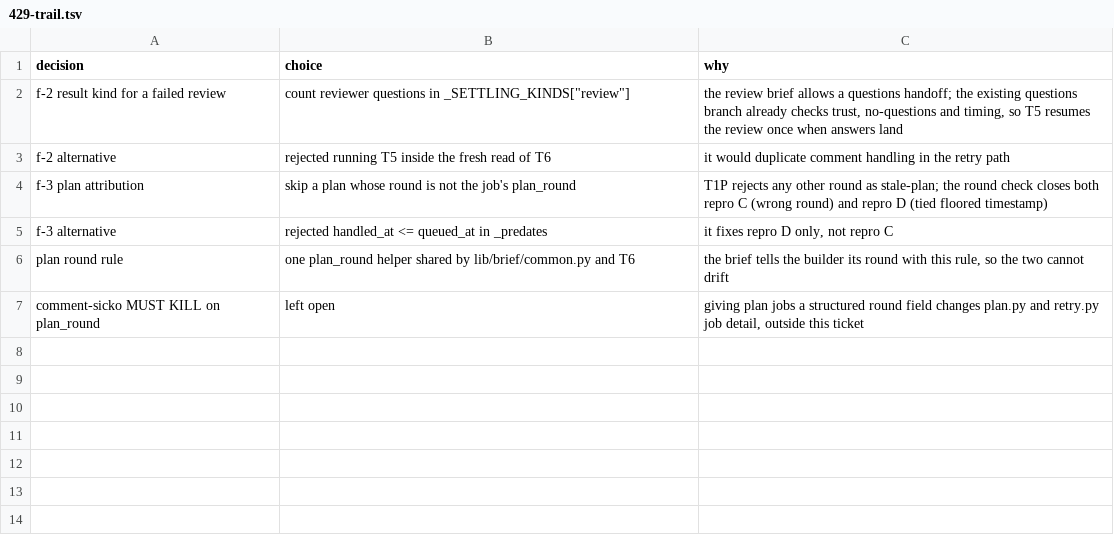
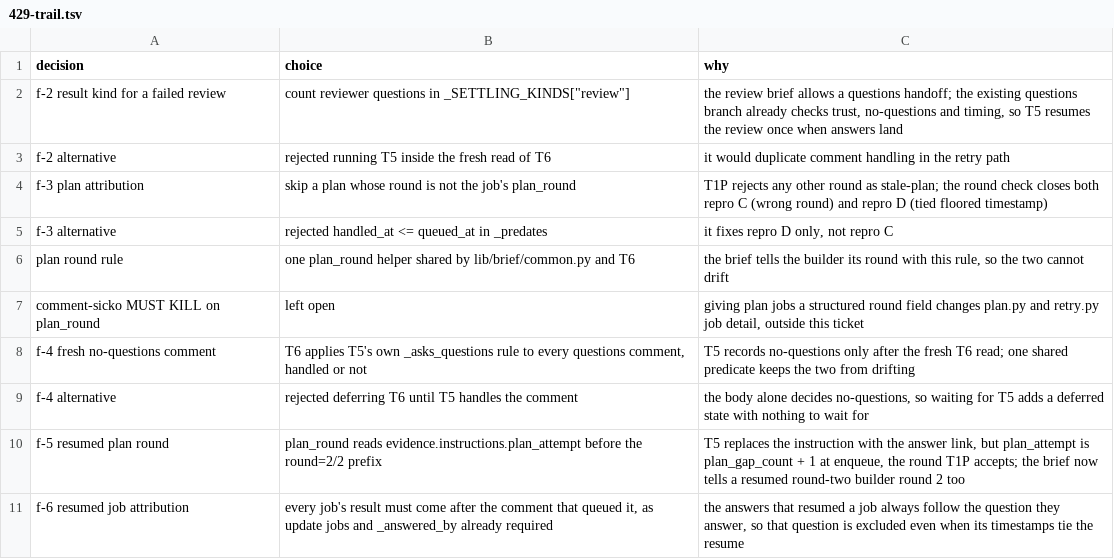
Before and after one commit to maxharris1/factory, a TSV file: docs/decisions/429-trail.tsv, drawn as a sheet; the diff names each change by its address in the sheet, - before the commit and + after, or states it on an @@ line.

```diff
--- a/docs/decisions/429-trail.tsv
+++ b/docs/decisions/429-trail.tsv
+row 8: f-4 fresh no-questions comment | T6 applies T5's own _asks_questions rule to every questions comment, handled or not | T5 records no-questions only after the fresh T6 read; one shared predicate keeps the two from drifting
+row 9: f-4 alternative | rejected deferring T6 until T5 handles the comment | the body alone decides no-questions, so waiting for T5 adds a deferred state with nothing to wait for
+row 10: f-5 resumed plan round | plan_round reads evidence.instructions.plan_attempt before the round=2/2 prefix | T5 replaces the instruction with the answer link, but plan_attempt is plan_gap_count + 1 at enqueue, the round T1P accepts; the brief now tells a resumed round-two builder round 2 too
+row 11: f-6 resumed job attribution | every job's result must come after the comment that queued it, as update jobs and _answered_by already required | the answers that resumed a job always follow the question they answer, so that question is excluded even when its timestamps tie the resume
```
Also changed, not shown: 4 other files.
